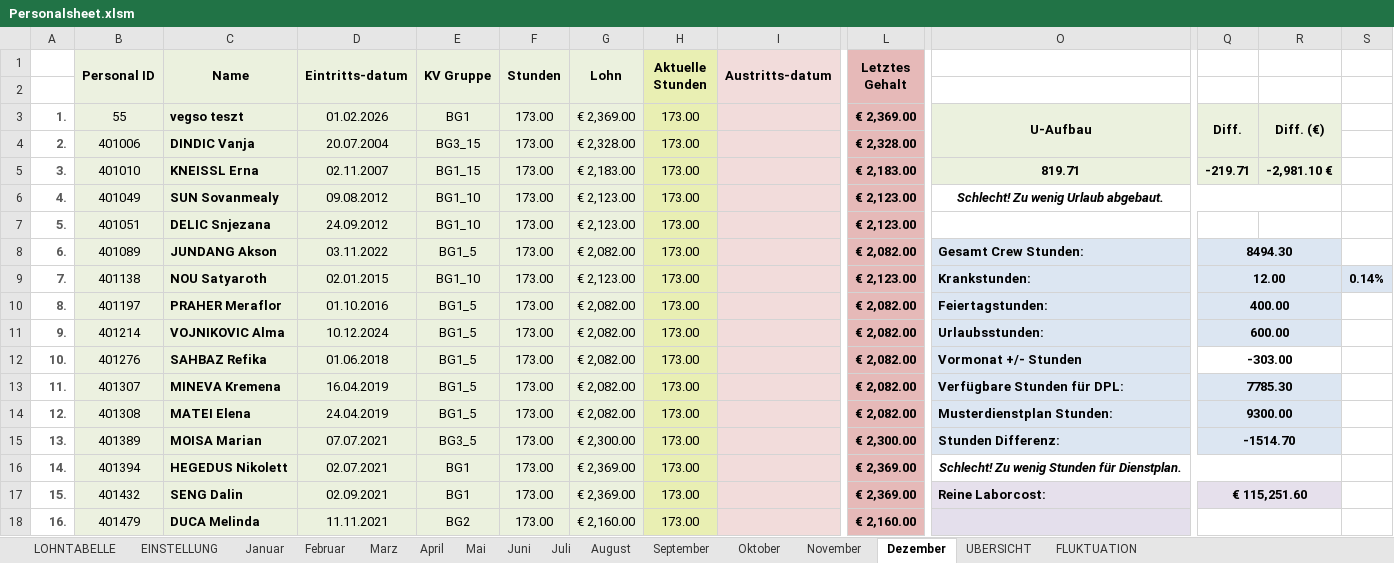
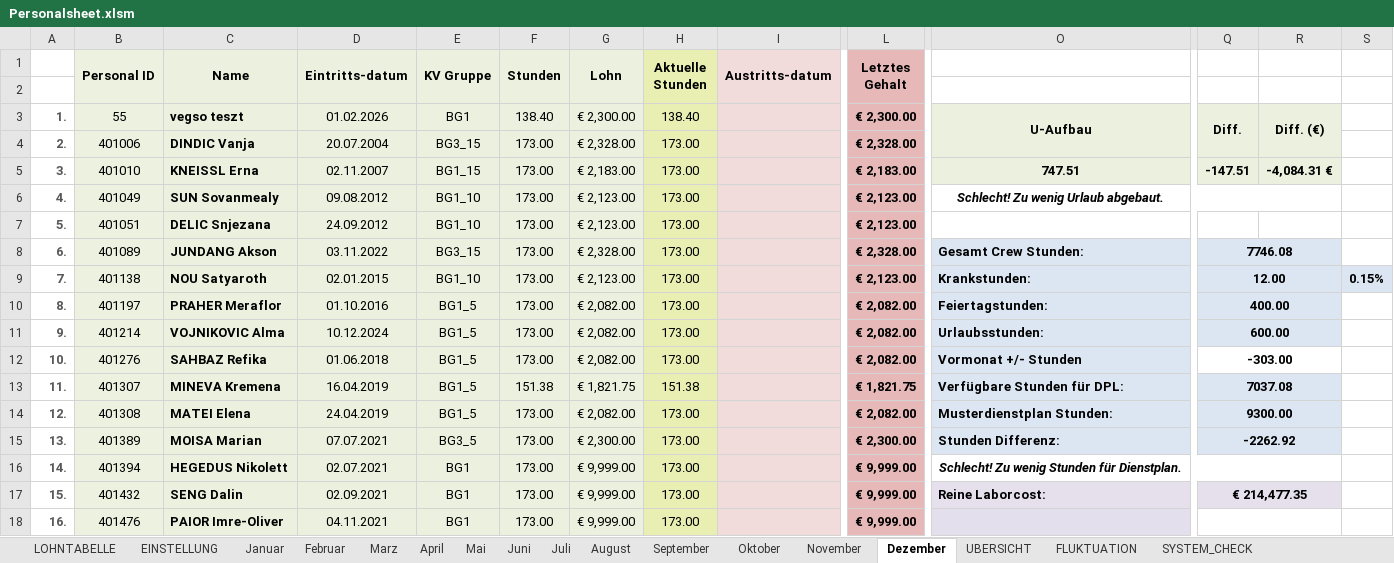
Before and after one commit to AdamNagyMcD/PERSONALSHEET_DEV, an Excel workbook: Personalsheet.xlsm, sheet Dezember, drawn as a sheet; only a part is shown, gaps mark what is left out; values as stored, in another font and other column widths than the file's, no borders; the diff covers the shown part only; the diff names each change by its address in the sheet, - before the commit and + after, or states it on an @@ line.

```diff
--- a/Personalsheet.xlsm (sheet Dezember)
+++ b/Personalsheet.xlsm (sheet Dezember)
+sheet tab: SYSTEM_CHECK
-F3 (Stunden): 173.00
+F3 (Stunden): 138.40
-G3 (Lohn): € 2,369.00
+G3 (Lohn): € 2,300.00
-H3 (Aktuelle Stunden): 173.00
+H3 (Aktuelle Stunden): 138.40
-L3 (Letztes Gehalt): € 2,369.00
+L3 (Letztes Gehalt): € 2,300.00
-O5: 819.71
+O5: 747.51
-Q5: -219.71
+Q5: -147.51
-R5: -2,981.10 €
+R5: -4,084.31 €
-E8 (KV Gruppe): BG1_5
+E8 (KV Gruppe): BG3_15
-G8 (Lohn): € 2,082.00
+G8 (Lohn): € 2,328.00
-L8 (Letztes Gehalt): € 2,082.00
+L8 (Letztes Gehalt): € 2,328.00
-Q8: 8494.30
+Q8: 7746.08
-S9: 0.14%
+S9: 0.15%
-F13 (Stunden): 173.00
+F13 (Stunden): 151.38
-G13 (Lohn): € 2,082.00
+G13 (Lohn): € 1,821.75
-H13 (Aktuelle Stunden): 173.00
+H13 (Aktuelle Stunden): 151.38
-L13 (Letztes Gehalt): € 2,082.00
+L13 (Letztes Gehalt): € 1,821.75
-Q13: 7785.30
+Q13: 7037.08
-Q15: -1514.70
+Q15: -2262.92
-G16:G17 (Lohn): € 2,369.00
+G16:G17 (Lohn): € 9,999.00
-L16:L17 (Letztes Gehalt): € 2,369.00
+L16:L17 (Letztes Gehalt): € 9,999.00
-Q17: € 115,251.60
+Q17: € 214,477.35
-B18 (Personal ID): 401479
+B18 (Personal ID): 401476
-C18 (Name): DUCA Melinda
+C18 (Name): PAIOR Imre-Oliver
-D18 (Eintritts-datum): 11.11.2021
+D18 (Eintritts-datum): 04.11.2021
-E18 (KV Gruppe): BG2
+E18 (KV Gruppe): BG1
-G18 (Lohn): € 2,160.00
+G18 (Lohn): € 9,999.00
-L18 (Letztes Gehalt): € 2,160.00
+L18 (Letztes Gehalt): € 9,999.00
```
Also changed, not shown: 243 edited cells elsewhere in this sheet, sheet Juli, sheet November, sheet Oktober, sheet September, sheet August, sheet UBERSICHT, 2 more sheets, charts or pictures.
